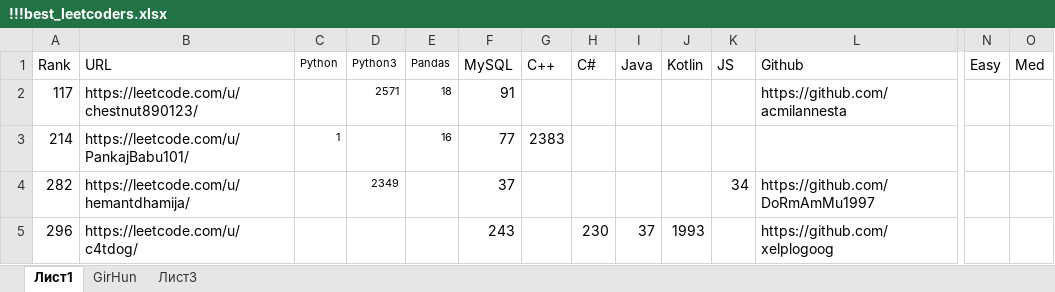
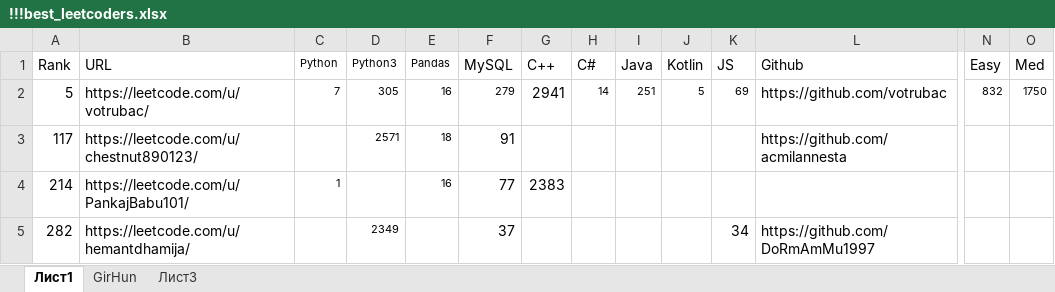
Before and after one commit to ivgnk/Pyton-Codewars-Leetcode, an Excel workbook: Leetcode/!!!best_leetcoders.xlsx, sheet Лист1, drawn as a sheet; only a part is shown, gaps mark what is left out; the shorter side is filled out with more unchanged rows; values as stored, in another font and other column widths than the file's, no borders; rows hold the shown columns only; the diff names each change by its address in the sheet, - before the commit and + after, or states it on an @@ line.

Commit message:
04/11/2024

```diff
--- a/Leetcode/!!!best_leetcoders.xlsx (sheet Лист1)
+++ b/Leetcode/!!!best_leetcoders.xlsx (sheet Лист1)
+row 2: 5 | https://leetcode.com/u/votrubac/ | 7 | 305 | 16 | 279 | 2941 | 14 | 251 | 5 | 69 | https://github.com/votrubac | 832 | 1750
```
